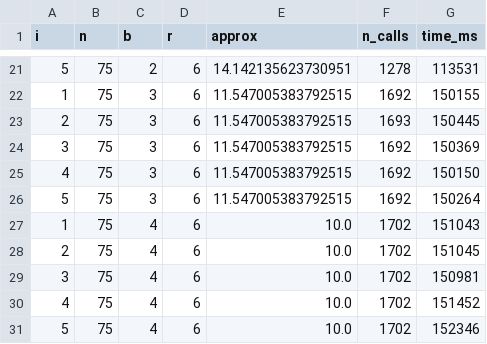
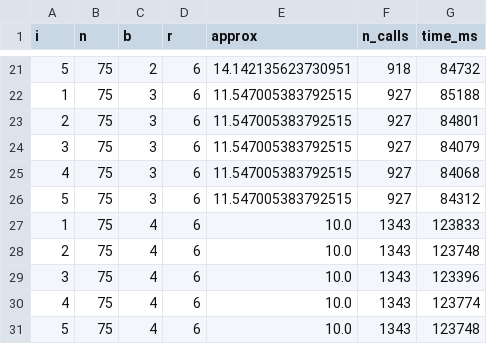
Before and after one commit to jkomyno/lattice-submodular-maximization, a CSV file: out/benchmarks/facility_location-SGL-III.csv, drawn as a sheet; only a part is shown, gaps mark what is left out; the diff covers the shown part only.

```diff
--- a/out/benchmarks/facility_location-SGL-III.csv
+++ b/out/benchmarks/facility_location-SGL-III.csv
@@ -21,11 +21,11 @@ i,n,b,r,approx,n_calls,time_ms
-5,75,2,6,14.142135623730951,1278,113531
-1,75,3,6,11.547005383792515,1692,150155
-2,75,3,6,11.547005383792515,1693,150445
-3,75,3,6,11.547005383792515,1692,150369
-4,75,3,6,11.547005383792515,1692,150150
-5,75,3,6,11.547005383792515,1692,150264
-1,75,4,6,10.0,1702,151043
-2,75,4,6,10.0,1702,151045
-3,75,4,6,10.0,1702,150981
-4,75,4,6,10.0,1702,151452
-5,75,4,6,10.0,1702,152346
+5,75,2,6,14.142135623730951,918,84732
+1,75,3,6,11.547005383792515,927,85188
+2,75,3,6,11.547005383792515,927,84801
+3,75,3,6,11.547005383792515,927,84079
+4,75,3,6,11.547005383792515,927,84068
+5,75,3,6,11.547005383792515,927,84312
+1,75,4,6,10.0,1343,123833
+2,75,4,6,10.0,1343,123748
+3,75,4,6,10.0,1343,123396
+4,75,4,6,10.0,1343,123774
+5,75,4,6,10.0,1343,123748
```
Also changed, not shown: 38 edited cells elsewhere in this file, 3 other files.
